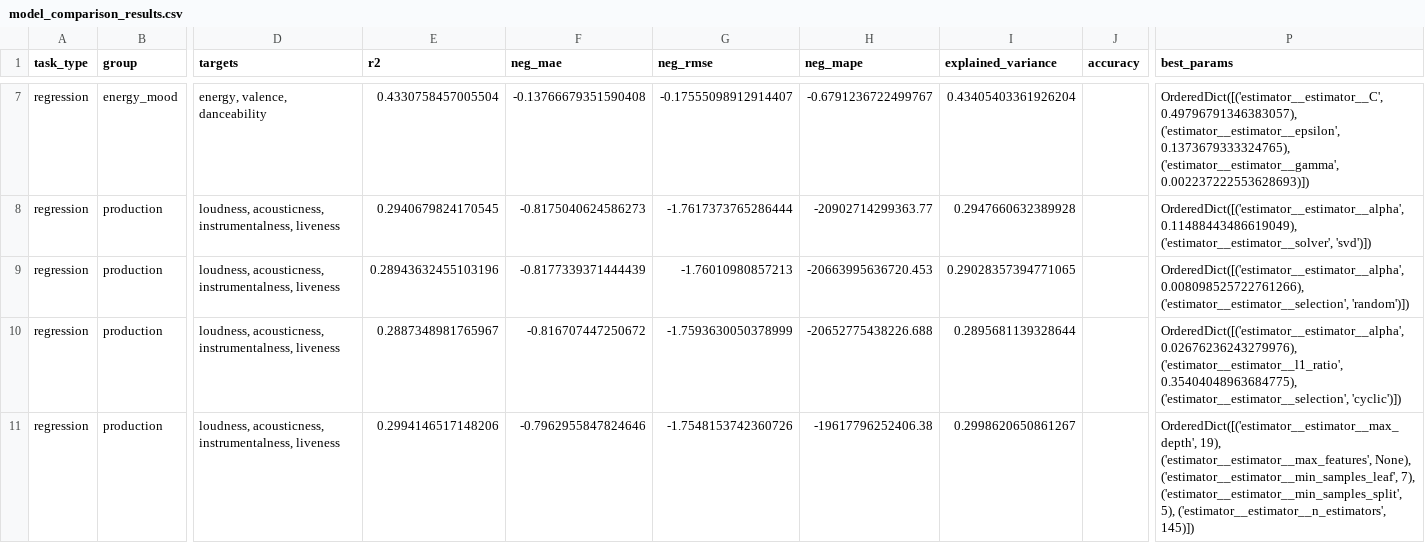
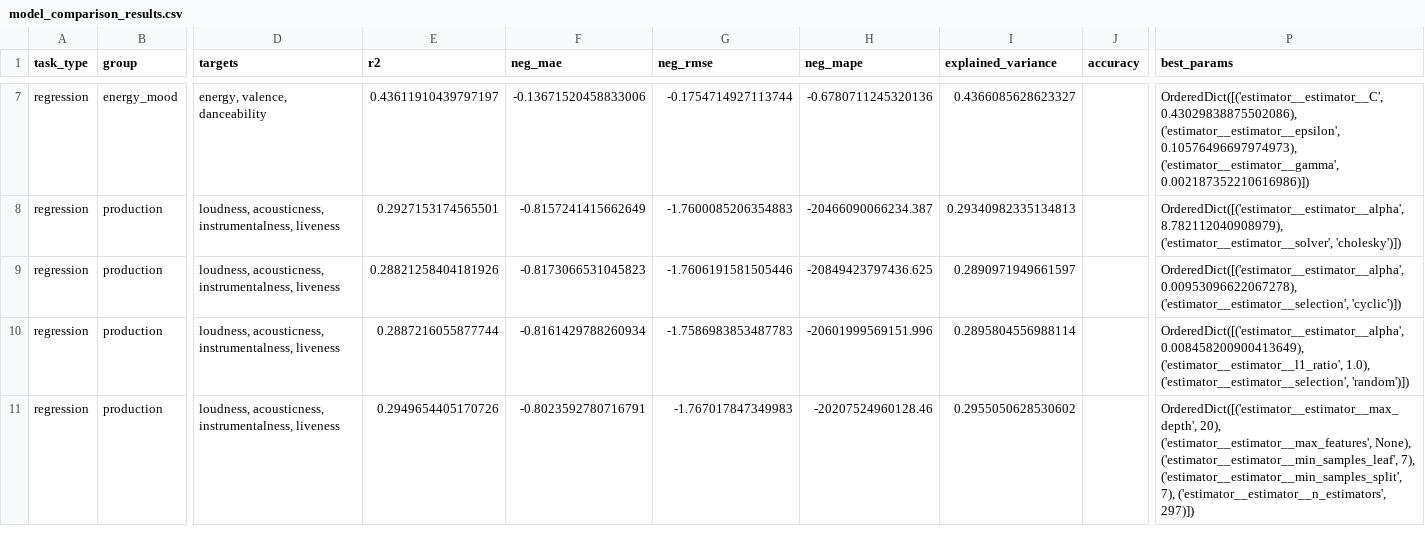
Before and after one commit to Academic-Projects-2025/Music-recommendation-system, a CSV file: models/model_comparison_results.csv, drawn as a sheet; only a part is shown, gaps mark what is left out; the diff covers the shown part only; the diff names each change by its address in the sheet, - before the commit and + after, or states it on an @@ line.

```diff
--- a/models/model_comparison_results.csv
+++ b/models/model_comparison_results.csv
-E7 (r2): 0.4330758457005504
+E7 (r2): 0.43611910439797197
-F7 (neg_mae): -0.13766679351590408
+F7 (neg_mae): -0.13671520458833006
-G7 (neg_rmse): -0.17555098912914407
+G7 (neg_rmse): -0.1754714927113744
-H7 (neg_mape): -0.6791236722499767
+H7 (neg_mape): -0.6780711245320136
-I7 (explained_variance): 0.43405403361926204
+I7 (explained_variance): 0.4366085628623327
-P7 (best_params): OrderedDict([('estimator__estimator__C', 0.49796791346383057), ('estimator__estimator__epsilon', 0.1373679333324765), ('estimator__estimator__gamma', 0.002237222553628693)])
+P7 (best_params): OrderedDict([('estimator__estimator__C', 0.43029838875502086), ('estimator__estimator__epsilon', 0.10576496697974973), ('estimator__estimator__gamma', 0.002187352210616986)])
-E8 (r2): 0.2940679824170545
+E8 (r2): 0.2927153174565501
-F8 (neg_mae): -0.8175040624586273
+F8 (neg_mae): -0.8157241415662649
-G8 (neg_rmse): -1.7617373765286444
+G8 (neg_rmse): -1.7600085206354883
-H8 (neg_mape): -20902714299363.77
+H8 (neg_mape): -20466090066234.387
-I8 (explained_variance): 0.2947660632389928
+I8 (explained_variance): 0.29340982335134813
-P8 (best_params): OrderedDict([('estimator__estimator__alpha', 0.11488443486619049), ('estimator__estimator__solver', 'svd')])
+P8 (best_params): OrderedDict([('estimator__estimator__alpha', 8.782112040908979), ('estimator__estimator__solver', 'cholesky')])
-E9 (r2): 0.28943632455103196
+E9 (r2): 0.28821258404181926
-F9 (neg_mae): -0.8177339371444439
+F9 (neg_mae): -0.8173066531045823
-G9 (neg_rmse): -1.76010980857213
+G9 (neg_rmse): -1.7606191581505446
-H9 (neg_mape): -20663995636720.453
+H9 (neg_mape): -20849423797436.625
-I9 (explained_variance): 0.29028357394771065
+I9 (explained_variance): 0.2890971949661597
-P9 (best_params): OrderedDict([('estimator__estimator__alpha', 0.008098525722761266), ('estimator__estimator__selection', 'random')])
+P9 (best_params): OrderedDict([('estimator__estimator__alpha', 0.00953096622067278), ('estimator__estimator__selection', 'cyclic')])
-E10 (r2): 0.2887348981765967
+E10 (r2): 0.2887216055877744
-F10 (neg_mae): -0.816707447250672
+F10 (neg_mae): -0.8161429788260934
-G10 (neg_rmse): -1.7593630050378999
+G10 (neg_rmse): -1.7586983853487783
-H10 (neg_mape): -20652775438226.688
+H10 (neg_mape): -20601999569151.996
-I10 (explained_variance): 0.2895681139328644
+I10 (explained_variance): 0.2895804556988114
-P10 (best_params): OrderedDict([('estimator__estimator__alpha', 0.02676236243279976), ('estimator__estimator__l1_ratio', 0.35404048963684775), ('estimator__estimator__selection', 'cyclic')])
+P10 (best_params): OrderedDict([('estimator__estimator__alpha', 0.008458200900413649), ('estimator__estimator__l1_ratio', 1.0), ('estimator__estimator__selection', 'random')])
-E11 (r2): 0.2994146517148206
+E11 (r2): 0.2949654405170726
-F11 (neg_mae): -0.7962955847824646
+F11 (neg_mae): -0.8023592780716791
-G11 (neg_rmse): -1.7548153742360726
+G11 (neg_rmse): -1.767017847349983
-H11 (neg_mape): -19617796252406.38
+H11 (neg_mape): -20207524960128.46
-I11 (explained_variance): 0.2998620650861267
+I11 (explained_variance): 0.2955050628530602
-P11 (best_params): OrderedDict([('estimator__estimator__max_depth', 19), ('estimator__estimator__max_features', None), ('estimator__estimator__min_samples_leaf', 7), ('estimator__estimator__min_samples_split', 5), ('estimator__estimator__n_estimators', 145)])
+P11 (best_params): OrderedDict([('estimator__estimator__max_depth', 20), ('estimator__estimator__max_features', None), ('estimator__estimator__min_samples_leaf', 7), ('estimator__estimator__min_samples_split', 7), ('estimator__estimator__n_estimators', 297)])
```
Also changed, not shown: 150 edited cells elsewhere in this file, models/best_models_summary.csv, 3 other files.
